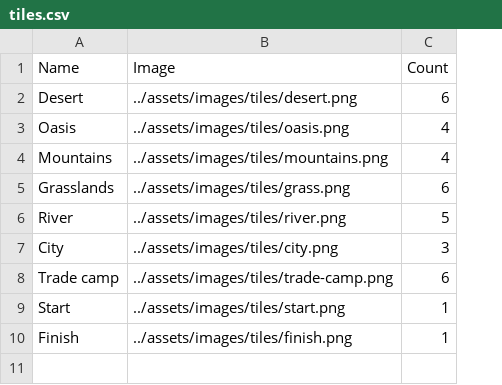
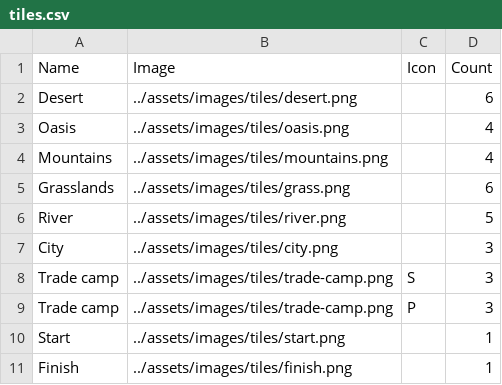
Before and after one commit to sevcak/caravan-conquest-boardgame, a CSV file: tiles/tiles.csv, drawn as a sheet; addresses are those after the commit; the diff names each change by its address in the sheet, - before the commit and + after, or states it on an @@ line.

Commit message:
Change: Show icons in tiles with ICON function

```diff
--- a/tiles/tiles.csv
+++ b/tiles/tiles.csv
+column C (Icon), row 8: S
-D8 (Count): 6
+D8 (Count): 3
+row 9: Trade camp | ../assets/images/tiles/trade-camp.png | P | 3
```
Also changed, not shown: 1 other file.
